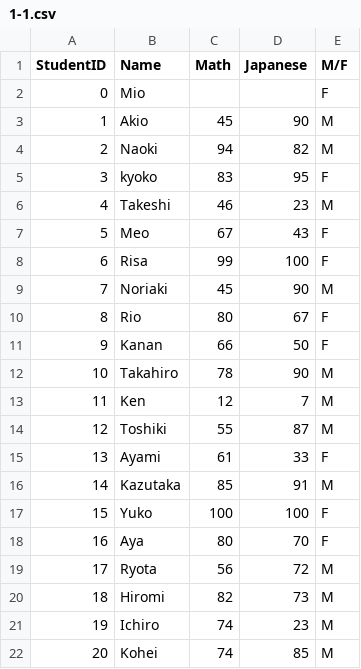
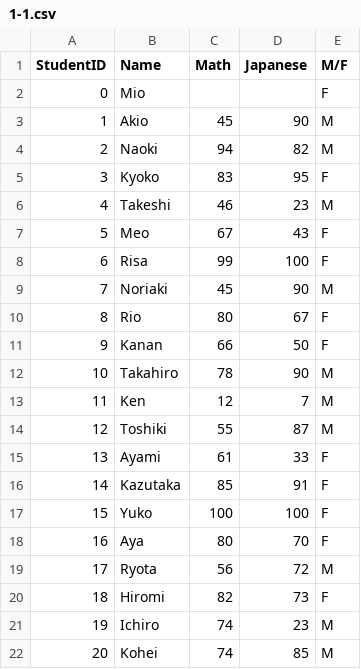
Before and after one commit to nutkslb3/python_lecture, a CSV file: kadai7/1-1.csv, drawn as a sheet; the diff names each change by its address in the sheet, - before the commit and + after, or states it on an @@ line.

```diff
--- a/kadai7/1-1.csv
+++ b/kadai7/1-1.csv
-B5 (Name): kyoko
+B5 (Name): Kyoko
-E16 (M/F): M
+E16 (M/F): F
-E20 (M/F): M
+E20 (M/F): F
```
Also changed, not shown: 3 other files.
